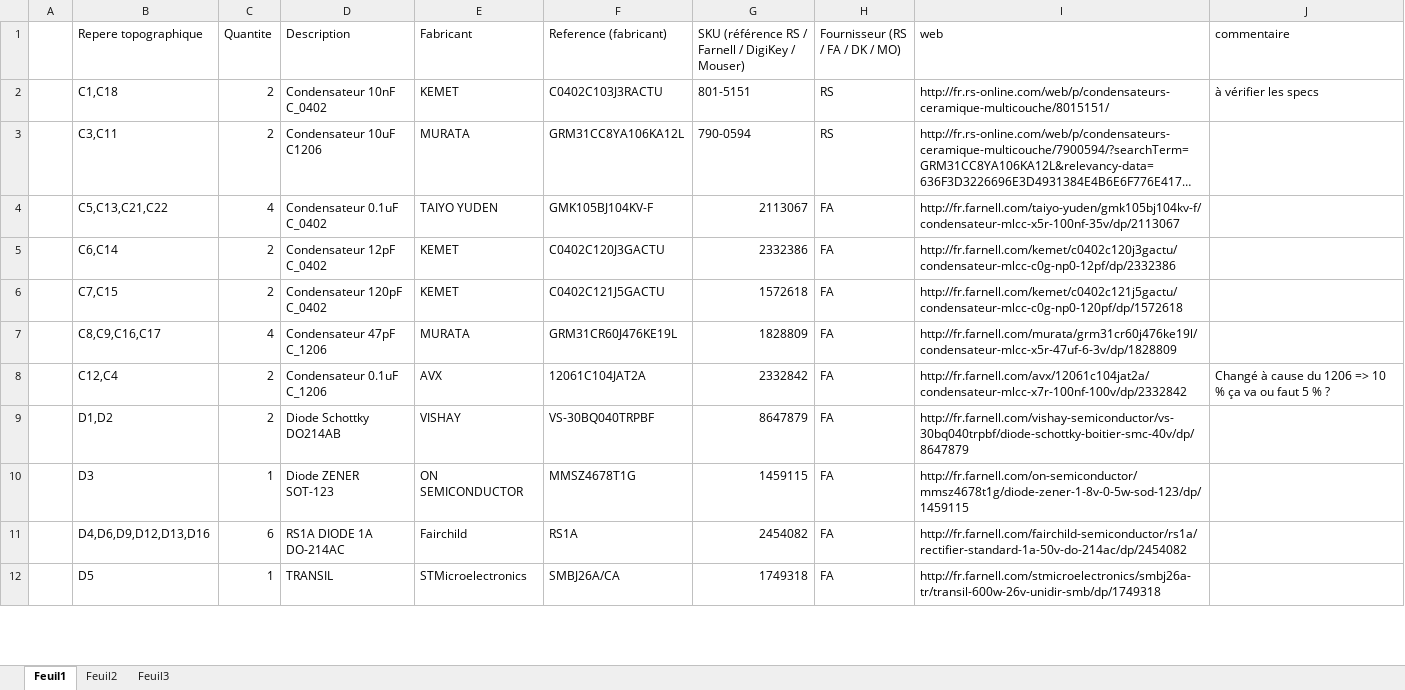
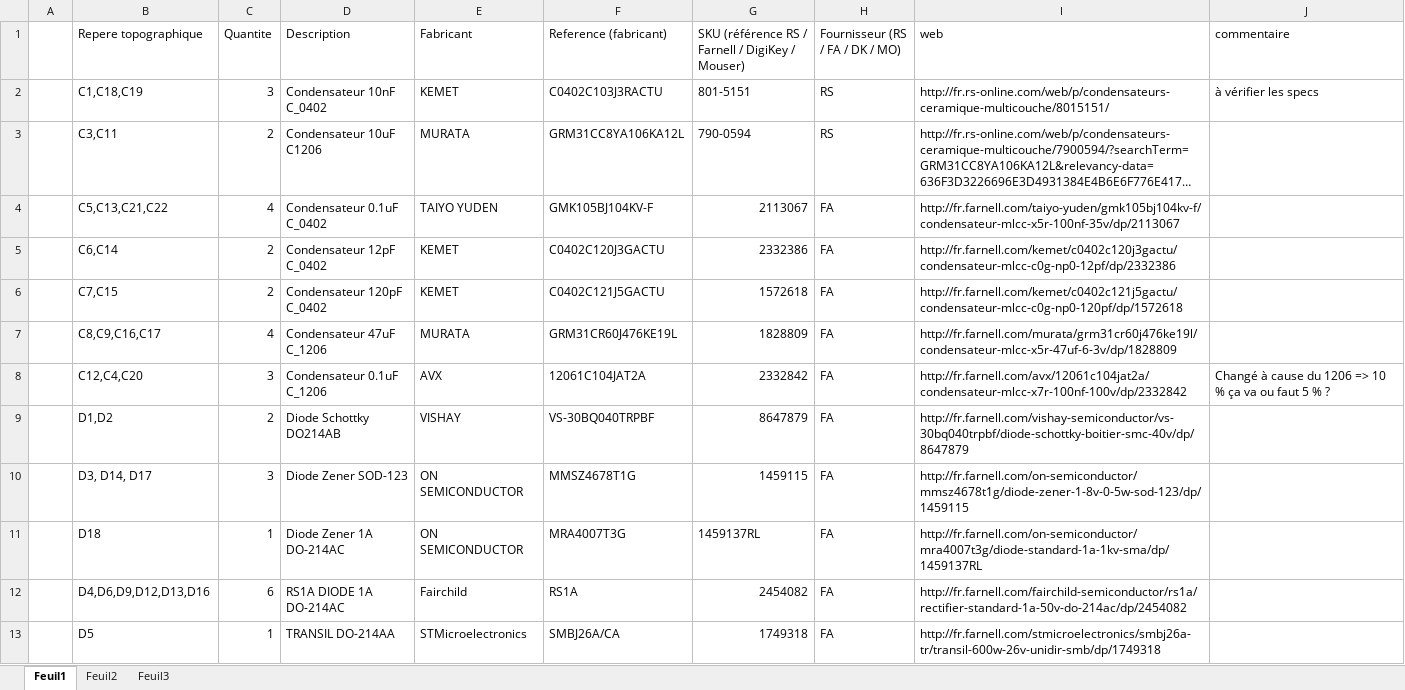
Before and after one commit to risebox/risebox-hard, an Excel workbook: electronics/hapy2.5/PE_BrainRisebox.xlsx, sheet Feuil1, drawn as a sheet; only a part is shown; long unchanged cells end in …; values as stored, in another font and other column widths than the file's, no cell formats; addresses are those after the commit; the diff covers the shown part only; the diff names each change by its address in the sheet, - before the commit and + after, or states it on an @@ line.

```diff
--- a/electronics/hapy2.5/PE_BrainRisebox.xlsx (sheet Feuil1)
+++ b/electronics/hapy2.5/PE_BrainRisebox.xlsx (sheet Feuil1)
-B2 (Repere topographique): C1,C18
+B2 (Repere topographique): C1,C18,C19
-C2 (Quantite): 2
+C2 (Quantite): 3
-D7 (Description): Condensateur 47pF C_1206
+D7 (Description): Condensateur 47uF C_1206
-B8 (Repere topographique): C12,C4
+B8 (Repere topographique): C12,C4,C20
-C8 (Quantite): 2
+C8 (Quantite): 3
-B10 (Repere topographique): D3
+B10 (Repere topographique): D3, D14, D17
-C10 (Quantite): 1
+C10 (Quantite): 3
-D10 (Description): Diode ZENER SOT-123
+D10 (Description): Diode Zener SOD-123
+row 11:  | D18 | 1 | Diode Zener 1A DO-214AC | ON SEMICONDUCTOR | MRA4007T3G | 1459137RL | FA | http://fr.farnell.com/on-semiconductor/mra4007t3g/diode-standard-1a-1kv-sma/dp/1459137RL
-D13 (Description): TRANSIL
+D13 (Description): TRANSIL DO-214AA
```
Also changed, not shown: 1 removed row and 25 edited cells elsewhere in this sheet, cell formats, 1 other file.
